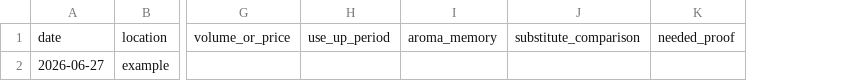
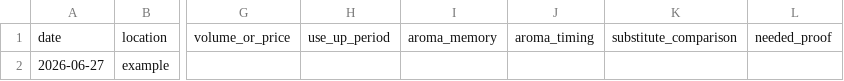
Before and after one commit to gurwnswh9910-maker/korean-sesame-oil-mvp, a CSV file: experiments/field_interview_log.csv, drawn as a sheet; only a part is shown, gaps mark what is left out; the diff names each change by its address in the sheet, - before the commit and + after, or states it on an @@ line.

```diff
--- a/experiments/field_interview_log.csv
+++ b/experiments/field_interview_log.csv
+column J, row 1: aroma_timing
```
Also changed, not shown: experiments/live_validation_log.csv, 18 other files.
